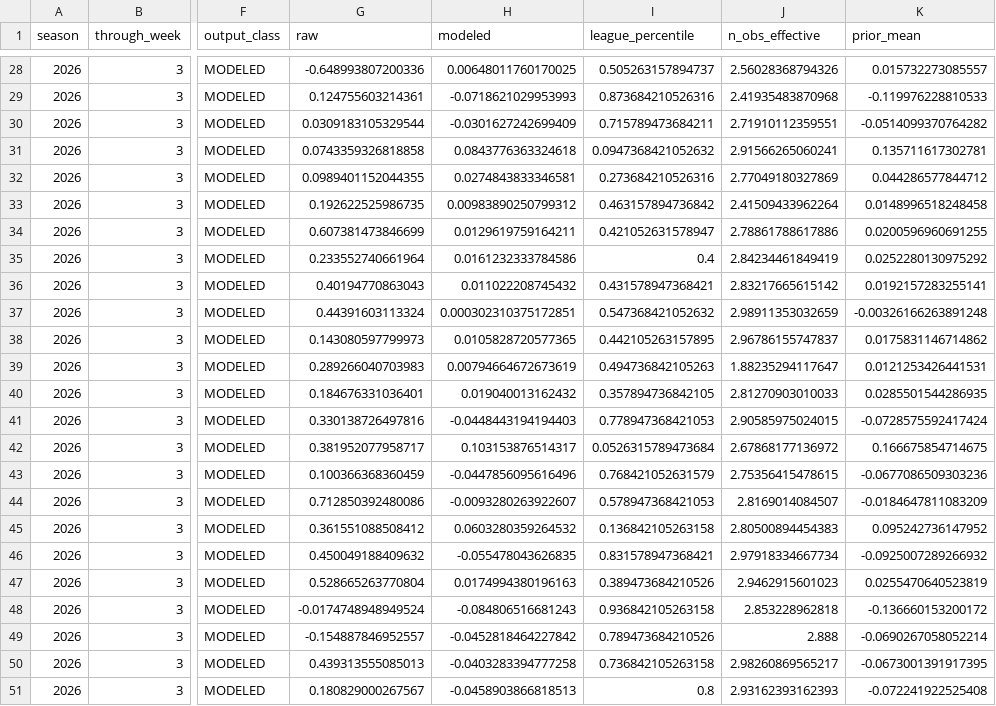
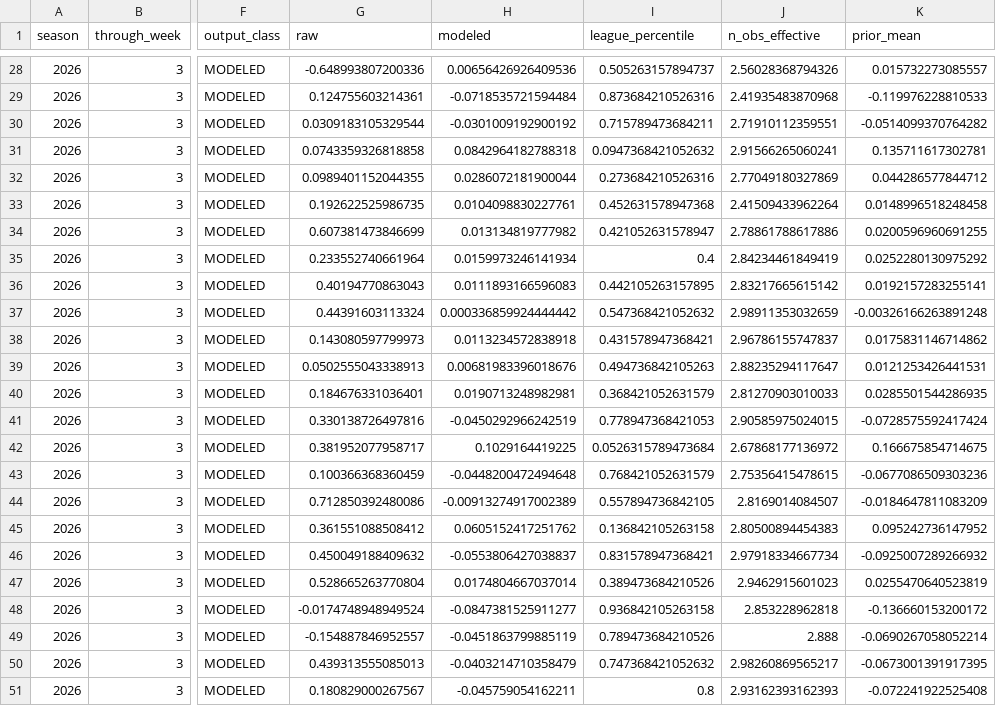
Before and after one commit to supyo29/bloodline-bowl, a CSV file: lib/football-intel/data/unit_coverage_profile.csv, drawn as a sheet; only a part is shown, gaps mark what is left out; the diff covers the shown part only; the diff names each change by its address in the sheet, - before the commit and + after, or states it on an @@ line.

```diff
--- a/lib/football-intel/data/unit_coverage_profile.csv
+++ b/lib/football-intel/data/unit_coverage_profile.csv
-H28 (modeled): 0.00648011760170025
+H28 (modeled): 0.00656426926409536
-H29 (modeled): -0.0718621029953993
+H29 (modeled): -0.0718535721594484
-H30 (modeled): -0.0301627242699409
+H30 (modeled): -0.0301009192900192
-H31 (modeled): 0.0843776363324618
+H31 (modeled): 0.0842964182788318
-H32 (modeled): 0.0274843833346581
+H32 (modeled): 0.0286072181900044
-H33 (modeled): 0.00983890250799312
+H33 (modeled): 0.0104098830227761
-I33 (league_percentile): 0.463157894736842
+I33 (league_percentile): 0.452631578947368
-H34 (modeled): 0.0129619759164211
+H34 (modeled): 0.013134819777982
-H35 (modeled): 0.0161232333784586
+H35 (modeled): 0.0159973246141934
-H36 (modeled): 0.011022208745432
+H36 (modeled): 0.0111893166596083
-I36 (league_percentile): 0.431578947368421
+I36 (league_percentile): 0.442105263157895
-H37 (modeled): 0.000302310375172851
+H37 (modeled): 0.000336859924444442
-H38 (modeled): 0.0105828720577365
+H38 (modeled): 0.0113234572838918
-I38 (league_percentile): 0.442105263157895
+I38 (league_percentile): 0.431578947368421
-G39 (raw): 0.289266040703983
+G39 (raw): 0.0502555043338913
-H39 (modeled): 0.00794664672673619
+H39 (modeled): 0.00681983396018676
-J39 (n_obs_effective): 1.88235294117647
+J39 (n_obs_effective): 2.88235294117647
-H40 (modeled): 0.019040013162432
+H40 (modeled): 0.0190713248982981
-I40 (league_percentile): 0.357894736842105
+I40 (league_percentile): 0.368421052631579
-H41 (modeled): -0.0448443194194403
+H41 (modeled): -0.0450292966242519
-H42 (modeled): 0.103153876514317
+H42 (modeled): 0.1029164419225
-H43 (modeled): -0.0447856095616496
+H43 (modeled): -0.0448200472494648
-H44 (modeled): -0.0093280263922607
+H44 (modeled): -0.00913274917002389
-I44 (league_percentile): 0.578947368421053
+I44 (league_percentile): 0.557894736842105
-H45 (modeled): 0.0603280359264532
+H45 (modeled): 0.0605152417251762
-H46 (modeled): -0.055478043626835
+H46 (modeled): -0.0553806427038837
-H47 (modeled): 0.0174994380196163
+H47 (modeled): 0.0174804667037014
-H48 (modeled): -0.084806516681243
+H48 (modeled): -0.0847381525911277
-H49 (modeled): -0.0452818464227842
+H49 (modeled): -0.0451863799885119
-H50 (modeled): -0.0403283394777258
+H50 (modeled): -0.0403214710358479
-I50 (league_percentile): 0.736842105263158
+I50 (league_percentile): 0.747368421052632
-H51 (modeled): -0.0458903866818513
+H51 (modeled): -0.045759054162211
```
Also changed, not shown: 92 edited cells elsewhere in this file, lib/football-intel/data/contextual_matchup_feature.csv, lib/football-intel/data/ftn_descriptive.csv, 4 other files.
